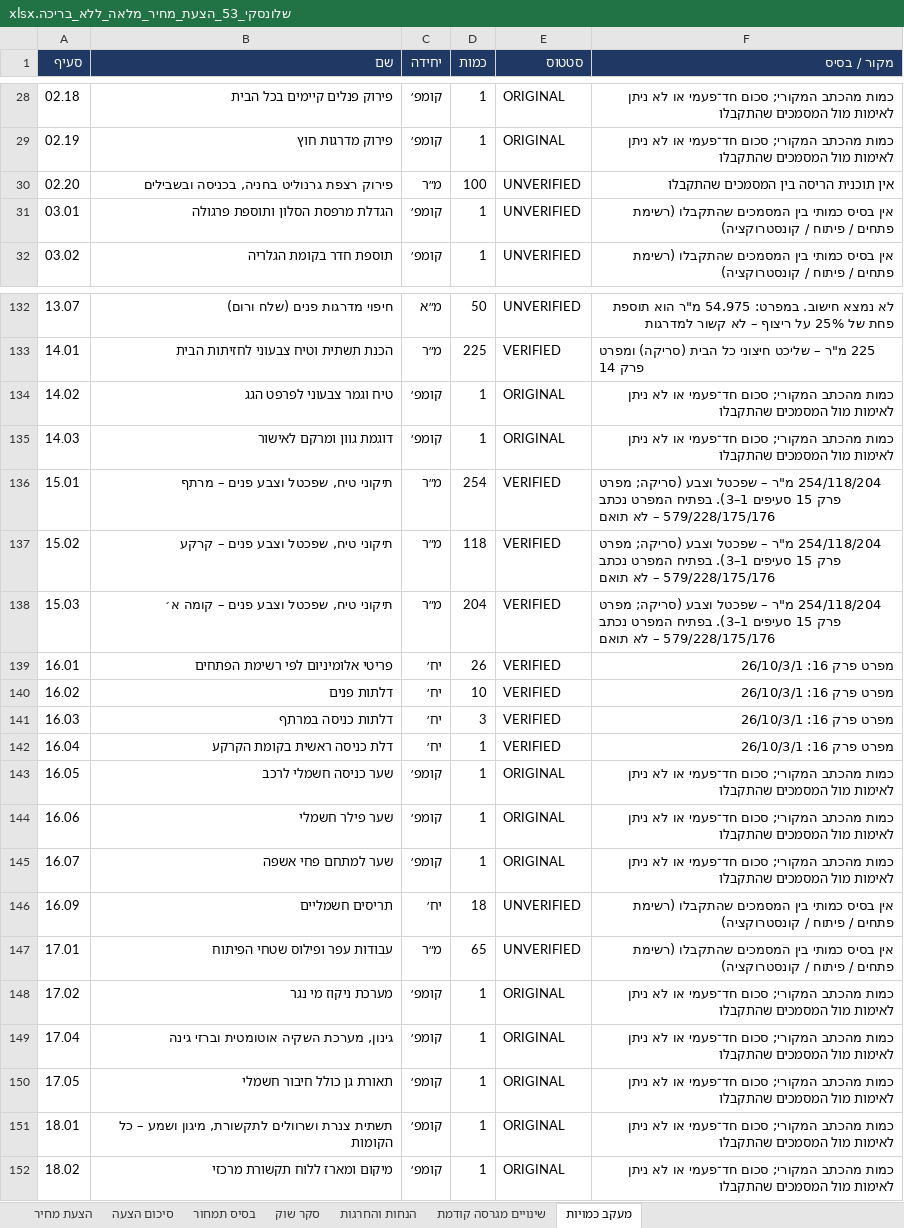
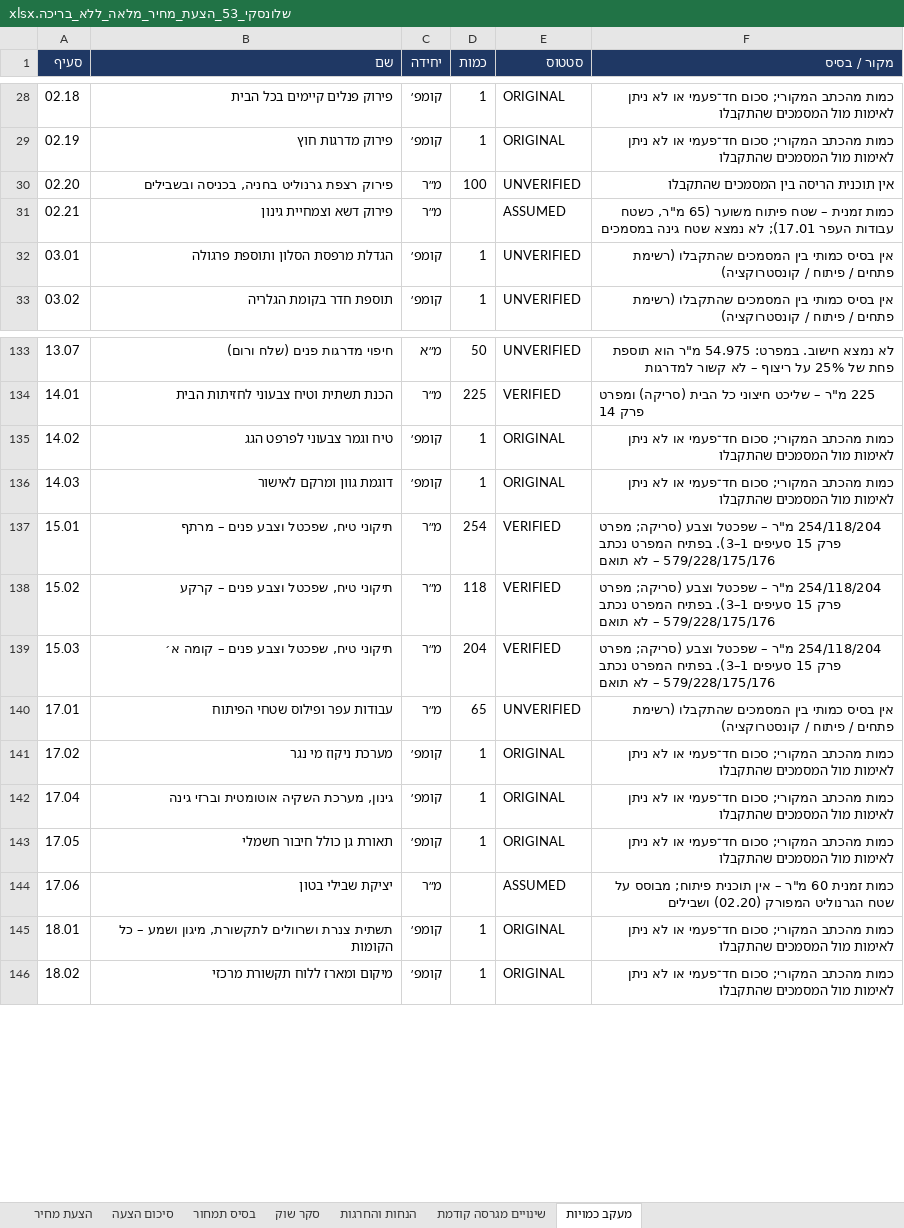
Before and after one commit to ChapCoin420/qs, an Excel workbook: 05_תוצרים/שלונסקי_53_הצעת_מחיר_מלאה_ללא_בריכה.xlsx, sheet מעקב כמויות, drawn as a sheet; only a part is shown, gaps mark what is left out; values as stored, in another font and other column widths than the file's, no borders; removed rows and columns are numbered as before the commit, all else as after; the diff names each change by its address in the sheet, - before the commit and + after, or states it on an @@ line.

```diff
--- a/05_תוצרים/שלונסקי_53_הצעת_מחיר_מלאה_ללא_בריכה.xlsx (sheet מעקב כמויות)
+++ b/05_תוצרים/שלונסקי_53_הצעת_מחיר_מלאה_ללא_בריכה.xlsx (sheet מעקב כמויות)
+row 31: 02.21 | פירוק דשא וצמחיית גינון | מ״ר |  | ASSUMED | כמות זמנית – שטח פיתוח משוער (65 מ"ר, כשטח עבודות העפר 17.01); לא נמצא שטח גינה במסמכים
-row 139: 16.01 | פריטי אלומיניום לפי רשימת הפתחים | יח׳ | 26 | VERIFIED | מפרט פרק 16: 26/10/3/1
-row 140: 16.02 | דלתות פנים | יח׳ | 10 | VERIFIED | מפרט פרק 16: 26/10/3/1
-row 141: 16.03 | דלתות כניסה במרתף | יח׳ | 3 | VERIFIED | מפרט פרק 16: 26/10/3/1
-row 142: 16.04 | דלת כניסה ראשית בקומת הקרקע | יח׳ | 1 | VERIFIED | מפרט פרק 16: 26/10/3/1
-row 143: 16.05 | שער כניסה חשמלי לרכב | קומפ׳ | 1 | ORIGINAL | כמות מהכתב המקורי; סכום חד־פעמי או לא ניתן לאימות מול המסמכים שהתקבלו
-row 144: 16.06 | שער פילר חשמלי | קומפ׳ | 1 | ORIGINAL | כמות מהכתב המקורי; סכום חד־פעמי או לא ניתן לאימות מול המסמכים שהתקבלו
-row 145: 16.07 | שער למתחם פחי אשפה | קומפ׳ | 1 | ORIGINAL | כמות מהכתב המקורי; סכום חד־פעמי או לא ניתן לאימות מול המסמכים שהתקבלו
-row 146: 16.09 | תריסים חשמליים | יח׳ | 18 | UNVERIFIED | אין בסיס כמותי בין המסמכים שהתקבלו (רשימת פתחים / פיתוח / קונסטרוקציה)
+row 144: 17.06 | יציקת שבילי בטון | מ״ר |  | ASSUMED | כמות זמנית 60 מ"ר – אין תוכנית פיתוח; מבוסס על שטח הגרנוליט המפורק (02.20) ושבילים
```
Also changed, not shown: sheet הצעת מחיר, sheet בסיס תמחור, sheet סיכום הצעה, sheet שינויים מגרסה קודמת, sheet הנחות והחרגות, charts or pictures, 05_תוצרים/Shlonsky53_Quotation_EN_25pct_discount.xlsx, 05_תוצרים/שלונסקי_53_הצעת_מחיר_עברית_הנחה_25.xlsx, 1 other file.
